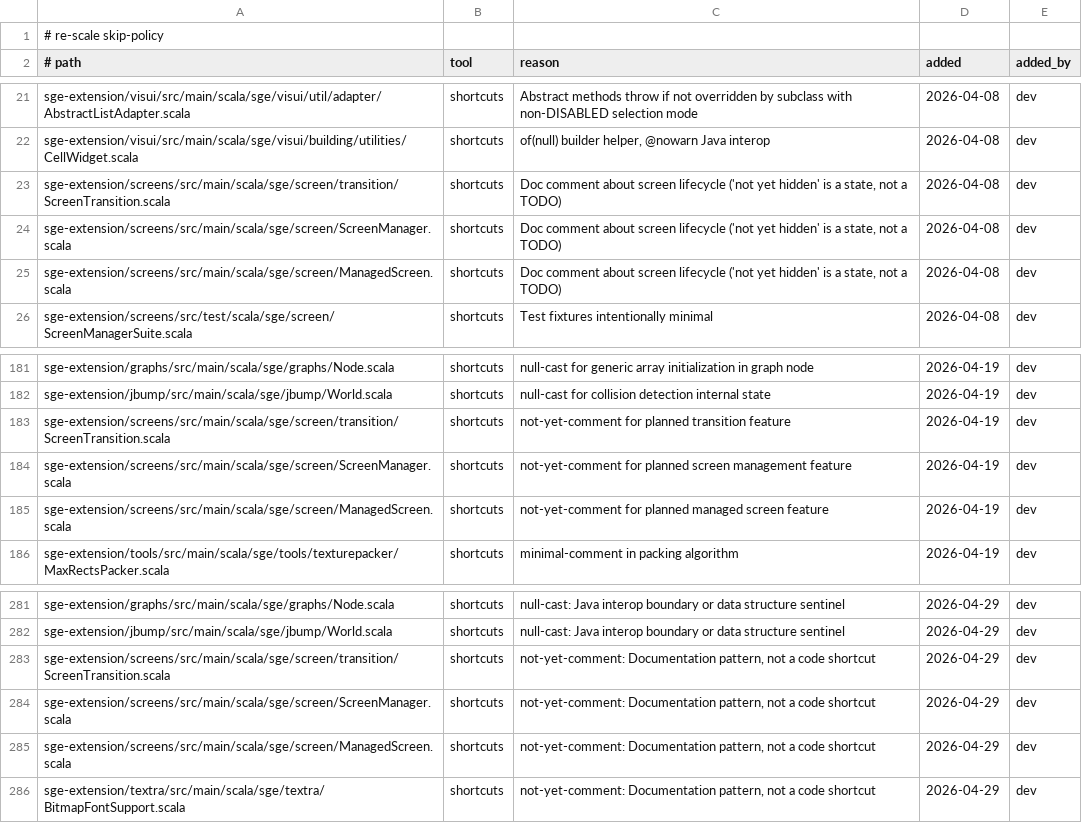
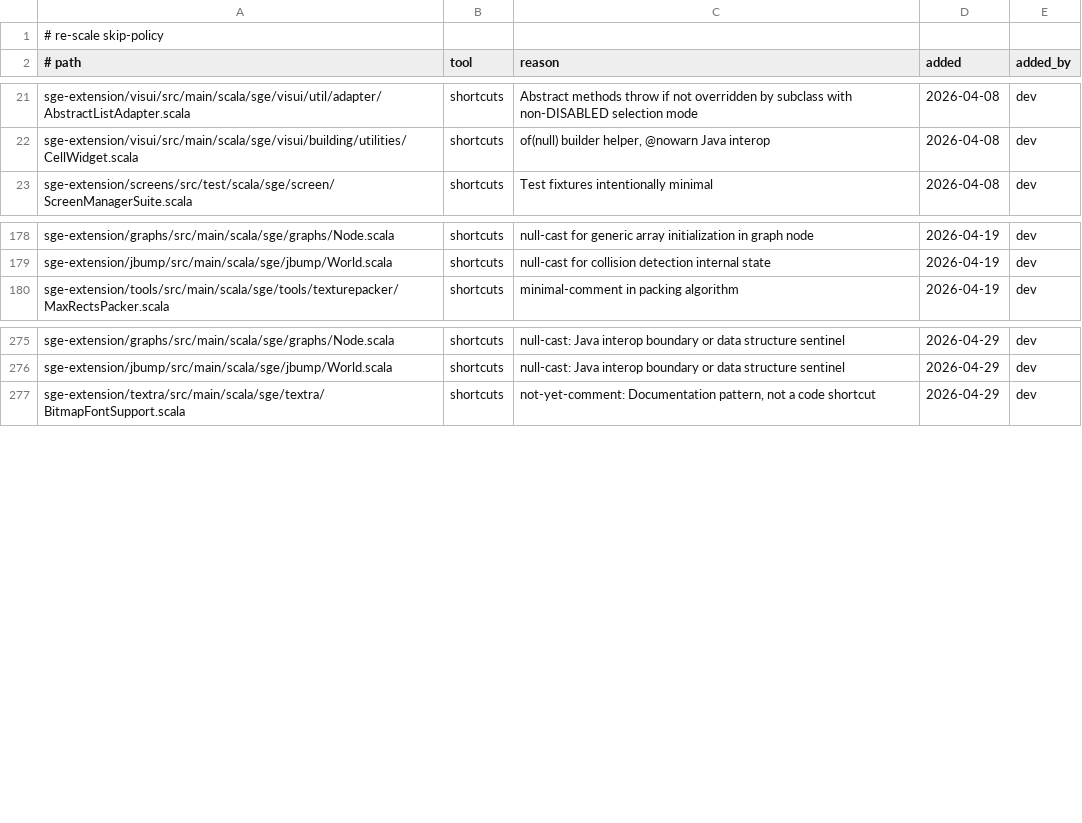
Before and after one commit to kubuszok/sge, a TSV file: .rescale/data/skip-policy.tsv, drawn as a sheet; only a part is shown, gaps mark what is left out; the diff names each change by its address in the sheet, - before the commit and + after, or states it on an @@ line.

Commit message:
generate sge-screens' screenmanager from libgdx-screenmanager as a dependent of sge-core and guacamole (hand-written screens main files 20 -> 0)
sge-screens now runs BalticPorterExtGen.Screens (ScreensPolicy, spelling frozen in
sge-port/screens-derived-policy.tsv from the hand port) after guacamole, into the
same module under sge.screen. JVM 29/29, Scala.js 28/28, Scala Native 23/23.

Policy, by user ruling:
- ScreenManager.render calls four protected hooks (clearScreen, clearTransition,
  renderLastScreenToTexture, renderCurrScreenToTexture) where java calls
  ScreenUtils.clear and ScreenFboUtils.screenToTexture, so sge's suites can replace
  them the way java's tests mock the two utilities; initBuffers ships as plain
  protected;
- lastScreenOption and ShaderTransition.getProgram, which the suites read.

Tests follow java (user ruling): the integration suite uses java's
BasicInputMultiplexer and removeIndex, and testExceptions expects java's
IllegalStateException (NullPointerException for a null push); the
ShaderTransitionPrependRedSuite fixture's GL reports shaders compiled and linked,
so java's ShaderProgramFactory path succeeds.

The three hand-written files' covenant baseline rows, skip-policy rows and the
scan target go with the files. The dormant ScreensMigrate is superseded.

covenant-baseline-approved: the three screens shortcut-drift rows are removed with the hand-written files they named (user ruling 2026-10-14)

```diff
--- a/.rescale/data/skip-policy.tsv
+++ b/.rescale/data/skip-policy.tsv
-row 23: sge-extension/screens/src/main/scala/sge/screen/transition/ScreenTransition.scala | shortcuts | Doc comment about screen lifecycle ('not yet hidden' is a state, not a TODO) | 2026-04-08 | dev
-row 24: sge-extension/screens/src/main/scala/sge/screen/ScreenManager.scala | shortcuts | Doc comment about screen lifecycle ('not yet hidden' is a state, not a TODO) | 2026-04-08 | dev
-row 25: sge-extension/screens/src/main/scala/sge/screen/ManagedScreen.scala | shortcuts | Doc comment about screen lifecycle ('not yet hidden' is a state, not a TODO) | 2026-04-08 | dev
-row 183: sge-extension/screens/src/main/scala/sge/screen/transition/ScreenTransition.scala | shortcuts | not-yet-comment for planned transition feature | 2026-04-19 | dev
-row 184: sge-extension/screens/src/main/scala/sge/screen/ScreenManager.scala | shortcuts | not-yet-comment for planned screen management feature | 2026-04-19 | dev
-row 185: sge-extension/screens/src/main/scala/sge/screen/ManagedScreen.scala | shortcuts | not-yet-comment for planned managed screen feature | 2026-04-19 | dev
-row 283: sge-extension/screens/src/main/scala/sge/screen/transition/ScreenTransition.scala | shortcuts | not-yet-comment: Documentation pattern, not a code shortcut | 2026-04-29 | dev
-row 284: sge-extension/screens/src/main/scala/sge/screen/ScreenManager.scala | shortcuts | not-yet-comment: Documentation pattern, not a code shortcut | 2026-04-29 | dev
-row 285: sge-extension/screens/src/main/scala/sge/screen/ManagedScreen.scala | shortcuts | not-yet-comment: Documentation pattern, not a code shortcut | 2026-04-29 | dev
```
Also changed, not shown: .rescale/data/covenant-gate-baseline.tsv, 28 other files.
